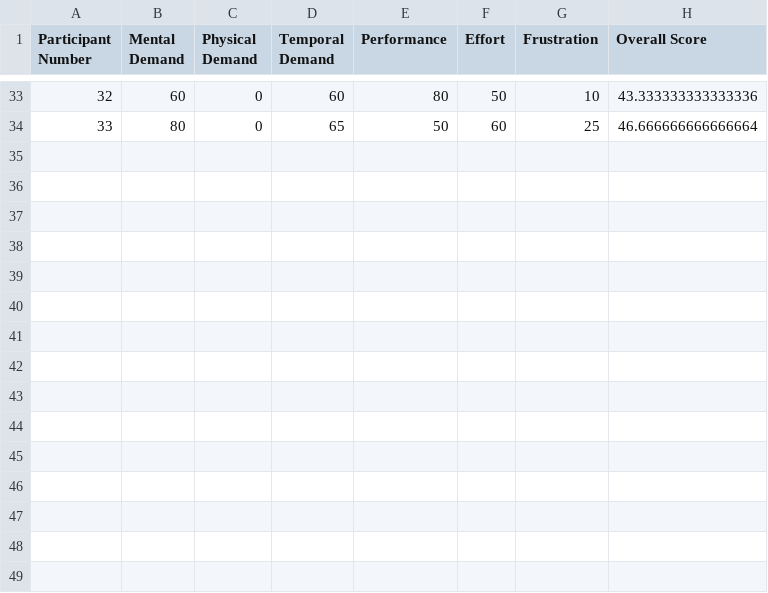
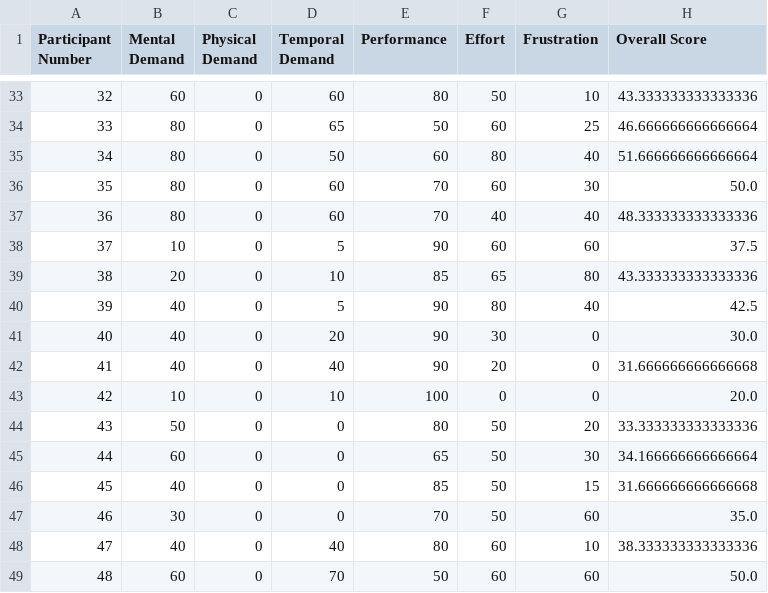
Before and after one commit to Raul-Villegas23/Thesis_python, a CSV file: experimental-analysis/nasa_tlx_data.csv, drawn as a sheet; only a part is shown, gaps mark what is left out; the diff names each change by its address in the sheet, - before the commit and + after, or states it on an @@ line.

```diff
--- a/experimental-analysis/nasa_tlx_data.csv
+++ b/experimental-analysis/nasa_tlx_data.csv
+row 35: 34 | 80 | 0 | 50 | 60 | 80 | 40 | 51.666666666666664
+row 36: 35 | 80 | 0 | 60 | 70 | 60 | 30 | 50.0
+row 37: 36 | 80 | 0 | 60 | 70 | 40 | 40 | 48.333333333333336
+row 38: 37 | 10 | 0 | 5 | 90 | 60 | 60 | 37.5
+row 39: 38 | 20 | 0 | 10 | 85 | 65 | 80 | 43.333333333333336
+row 40: 39 | 40 | 0 | 5 | 90 | 80 | 40 | 42.5
+row 41: 40 | 40 | 0 | 20 | 90 | 30 | 0 | 30.0
+row 42: 41 | 40 | 0 | 40 | 90 | 20 | 0 | 31.666666666666668
+row 43: 42 | 10 | 0 | 10 | 100 | 0 | 0 | 20.0
+row 44: 43 | 50 | 0 | 0 | 80 | 50 | 20 | 33.333333333333336
+row 45: 44 | 60 | 0 | 0 | 65 | 50 | 30 | 34.166666666666664
+row 46: 45 | 40 | 0 | 0 | 85 | 50 | 15 | 31.666666666666668
+row 47: 46 | 30 | 0 | 0 | 70 | 50 | 60 | 35.0
+row 48: 47 | 40 | 0 | 40 | 80 | 60 | 10 | 38.333333333333336
+row 49: 48 | 60 | 0 | 70 | 50 | 60 | 60 | 50.0
```
Also changed, not shown: experimental-analysis/maze_results.csv, experimental-analysis/merged_nasa_tlx_data.csv, 6 other files.
